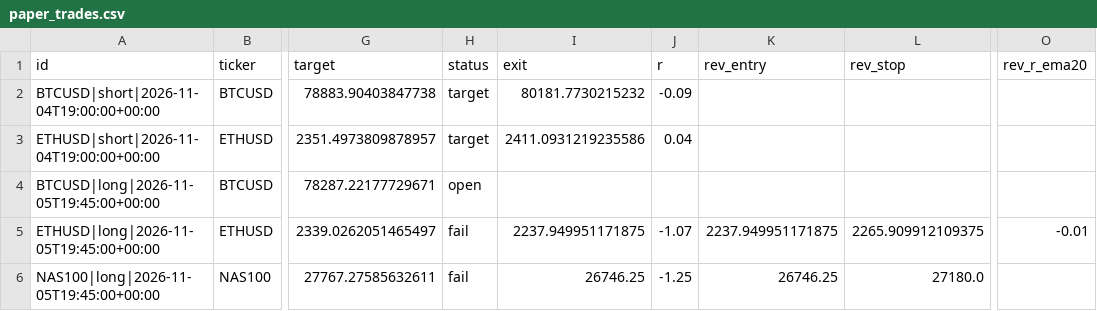
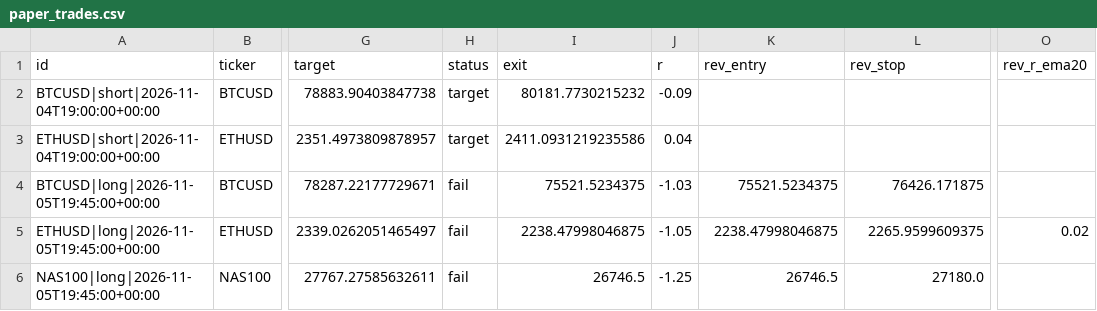
Before and after one commit to pkgfinance2022/rsi-scanner, a CSV file: paper_trades.csv, drawn as a sheet; only a part is shown, gaps mark what is left out; the diff names each change by its address in the sheet, - before the commit and + after, or states it on an @@ line.

```diff
--- a/paper_trades.csv
+++ b/paper_trades.csv
-H4 (status): open
+H4 (status): fail
-I4 (exit): (empty)
+I4 (exit): 75521.5234375
-J4 (r): (empty)
+J4 (r): -1.03
-K4 (rev_entry): (empty)
+K4 (rev_entry): 75521.5234375
-L4 (rev_stop): (empty)
+L4 (rev_stop): 76426.171875
-I5 (exit): 2237.949951171875
+I5 (exit): 2238.47998046875
-J5 (r): -1.07
+J5 (r): -1.05
-K5 (rev_entry): 2237.949951171875
+K5 (rev_entry): 2238.47998046875
-L5 (rev_stop): 2265.909912109375
+L5 (rev_stop): 2265.9599609375
-O5 (rev_r_ema20): -0.01
+O5 (rev_r_ema20): 0.02
-I6 (exit): 26746.25
+I6 (exit): 26746.5
-K6 (rev_entry): 26746.25
+K6 (rev_entry): 26746.5
```
Also changed, not shown: 1 other file.
